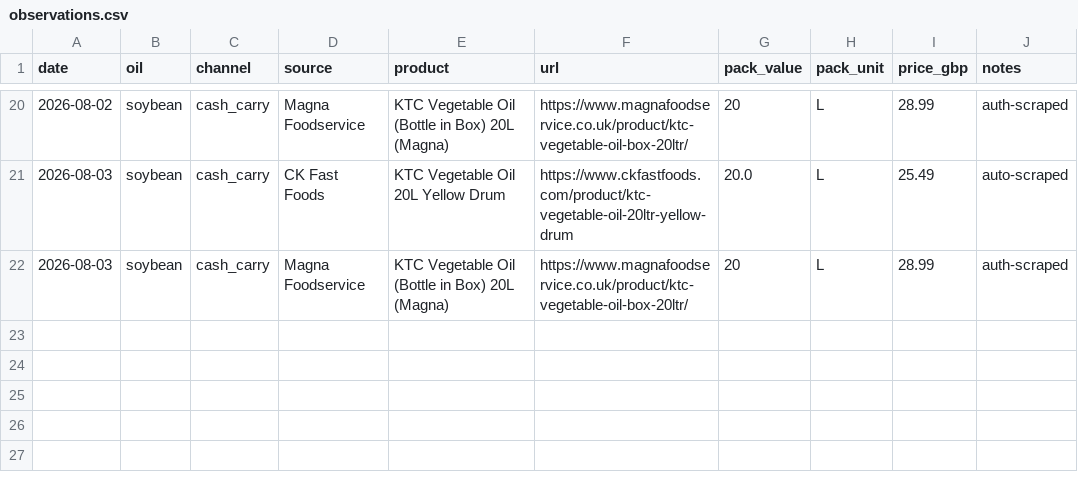
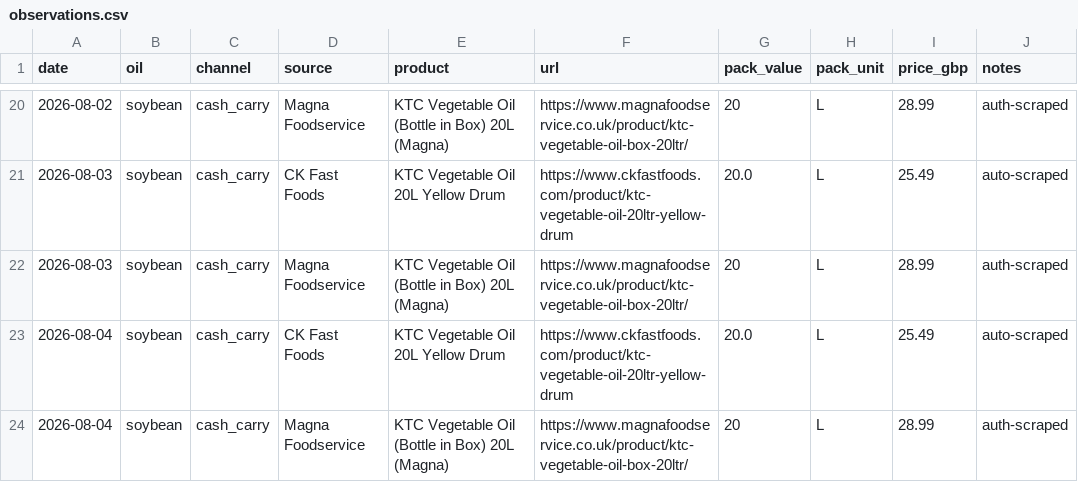
Before and after one commit to frankiebarter07-ux/Cash-n-Carry-Proxy, a CSV file: data/observations.csv, drawn as a sheet; only a part is shown, gaps mark what is left out.

```diff
--- a/data/observations.csv
+++ b/data/observations.csv
@@ -22 +22,3 @@ date,oil,channel,source,product,url,pack_value,pack_unit,price_gbp,notes
 2026-08-03,soybean,cash_carry,Magna Foodservice,KTC Vegetable Oil (Bottle in Box) 20L (Magna),https://www.magnafoodservice.co.uk/product/ktc-vegetable-oil-box-20ltr/,20,L,28.99,auth-scraped
+2026-08-04,soybean,cash_carry,CK Fast Foods,KTC Vegetable Oil 20L Yellow Drum,https://www.ckfastfoods.com/product/ktc-vegetable-oil-20ltr-yellow-drum,20.0,L,25.49,auto-scraped
+2026-08-04,soybean,cash_carry,Magna Foodservice,KTC Vegetable Oil (Bottle in Box) 20L (Magna),https://www.magnafoodservice.co.uk/product/ktc-vegetable-oil-box-20ltr/,20,L,28.99,auth-scraped
```
Also changed, not shown: 3 other files.
